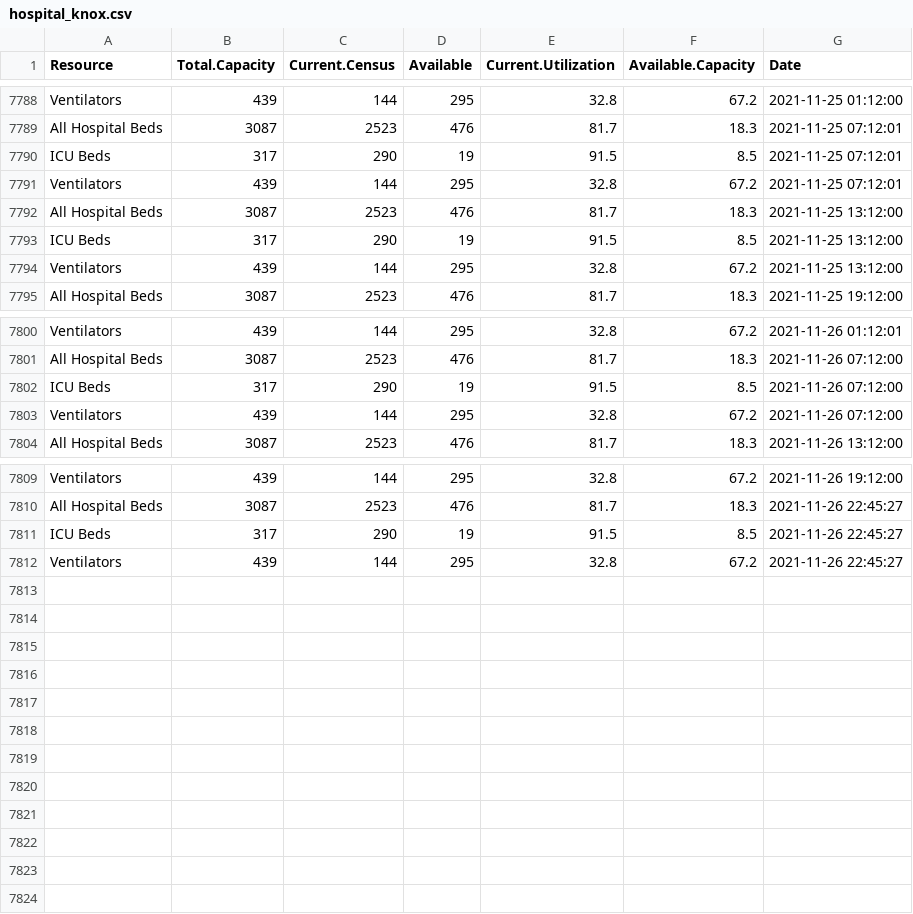
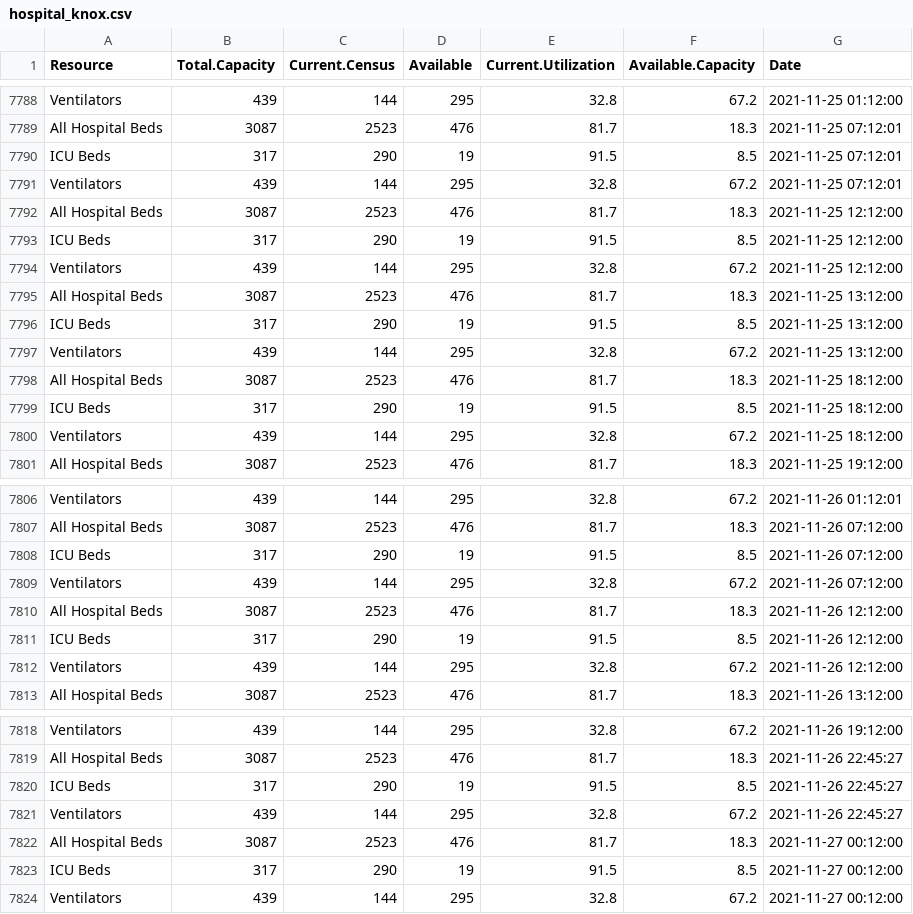
Before and after one commit to bomeara/EastTN, a CSV file: data/hospital_knox.csv, drawn as a sheet; only a part is shown, gaps mark what is left out.

Commit message:
updated data

```diff
--- a/data/hospital_knox.csv
+++ b/data/hospital_knox.csv
@@ -7791,2 +7791,5 @@
 "Ventilators",439,144,"295",32.8,67.2,2021-11-25 07:12:01
+"All Hospital Beds",3087,2523,"476",81.7,18.3,2021-11-25 12:12:00
+"ICU Beds",317,290,"19",91.5,8.5,2021-11-25 12:12:00
+"Ventilators",439,144,"295",32.8,67.2,2021-11-25 12:12:00
 "All Hospital Beds",3087,2523,"476",81.7,18.3,2021-11-25 13:12:00
@@ -7794,2 +7797,5 @@
 "Ventilators",439,144,"295",32.8,67.2,2021-11-25 13:12:00
+"All Hospital Beds",3087,2523,"476",81.7,18.3,2021-11-25 18:12:00
+"ICU Beds",317,290,"19",91.5,8.5,2021-11-25 18:12:00
+"Ventilators",439,144,"295",32.8,67.2,2021-11-25 18:12:00
 "All Hospital Beds",3087,2523,"476",81.7,18.3,2021-11-25 19:12:00
@@ -7803,2 +7809,5 @@
 "Ventilators",439,144,"295",32.8,67.2,2021-11-26 07:12:00
+"All Hospital Beds",3087,2523,"476",81.7,18.3,2021-11-26 12:12:00
+"ICU Beds",317,290,"19",91.5,8.5,2021-11-26 12:12:00
+"Ventilators",439,144,"295",32.8,67.2,2021-11-26 12:12:00
 "All Hospital Beds",3087,2523,"476",81.7,18.3,2021-11-26 13:12:00
@@ -7812 +7821,4 @@
 "Ventilators",439,144,"295",32.8,67.2,2021-11-26 22:45:27
+"All Hospital Beds",3087,2523,"476",81.7,18.3,2021-11-27 00:12:00
+"ICU Beds",317,290,"19",91.5,8.5,2021-11-27 00:12:00
+"Ventilators",439,144,"295",32.8,67.2,2021-11-27 00:12:00
```
Also changed, not shown: docs/data/hospital_knox.csv, docs/hospital_knox.csv, 40 other files.
